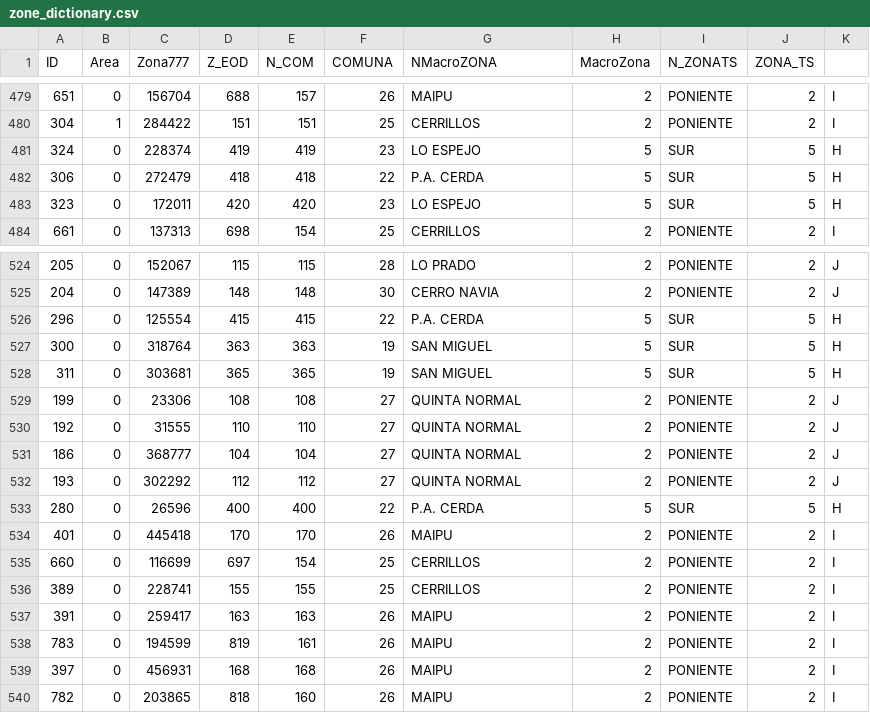
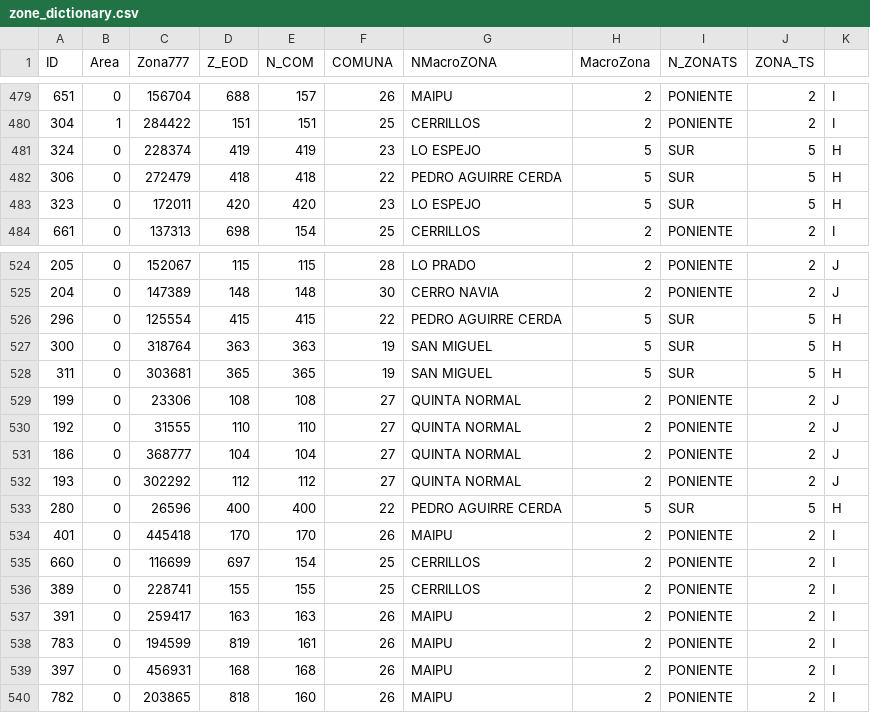
Before and after one commit to SmartcitySantiagoChile/dataAggregation, a CSV file: inputs/zone_dictionary.csv, drawn as a sheet; only a part is shown, gaps mark what is left out; the diff covers the shown part only.

```diff
--- a/inputs/zone_dictionary.csv
+++ b/inputs/zone_dictionary.csv
@@ -481,3 +481,3 @@ ID,Area,Zona777,Z_EOD,N_COM,COMUNA,NMacroZONA,MacroZona,N_ZONATS,ZONA_TS
 324,0,228374,419,419,23,LO ESPEJO,5,SUR,5,H
-306,0,272479,418,418,22,P.A. CERDA,5,SUR,5,H
+306,0,272479,418,418,22,PEDRO AGUIRRE CERDA,5,SUR,5,H
 323,0,172011,420,420,23,LO ESPEJO,5,SUR,5,H
@@ -525,3 +525,3 @@ ID,Area,Zona777,Z_EOD,N_COM,COMUNA,NMacroZONA,MacroZona,N_ZONATS,ZONA_TS
 204,0,147389,148,148,30,CERRO NAVIA,2,PONIENTE,2,J
-296,0,125554,415,415,22,P.A. CERDA,5,SUR,5,H
+296,0,125554,415,415,22,PEDRO AGUIRRE CERDA,5,SUR,5,H
 300,0,318764,363,363,19,SAN MIGUEL,5,SUR,5,H
@@ -532,3 +532,3 @@ ID,Area,Zona777,Z_EOD,N_COM,COMUNA,NMacroZONA,MacroZona,N_ZONATS,ZONA_TS
 193,0,302292,112,112,27,QUINTA NORMAL,2,PONIENTE,2,J
-280,0,26596,400,400,22,P.A. CERDA,5,SUR,5,H
+280,0,26596,400,400,22,PEDRO AGUIRRE CERDA,5,SUR,5,H
 401,0,445418,170,170,26,MAIPU,2,PONIENTE,2,I
```
Also changed, not shown: 27 edited cells elsewhere in this file.
